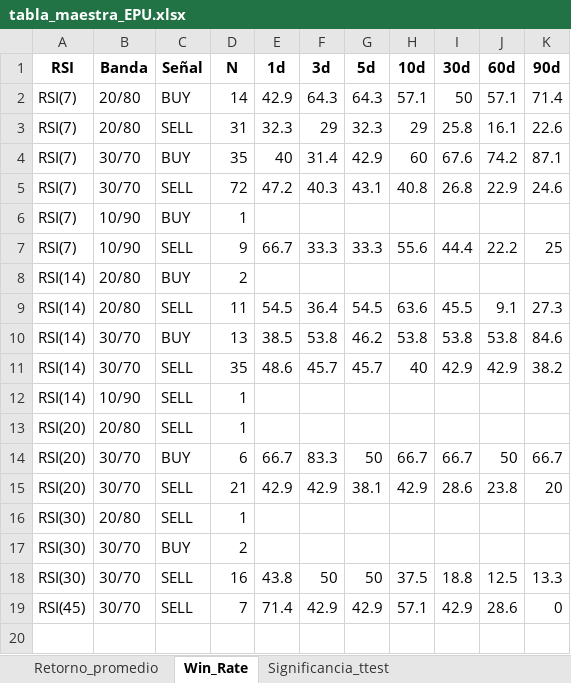
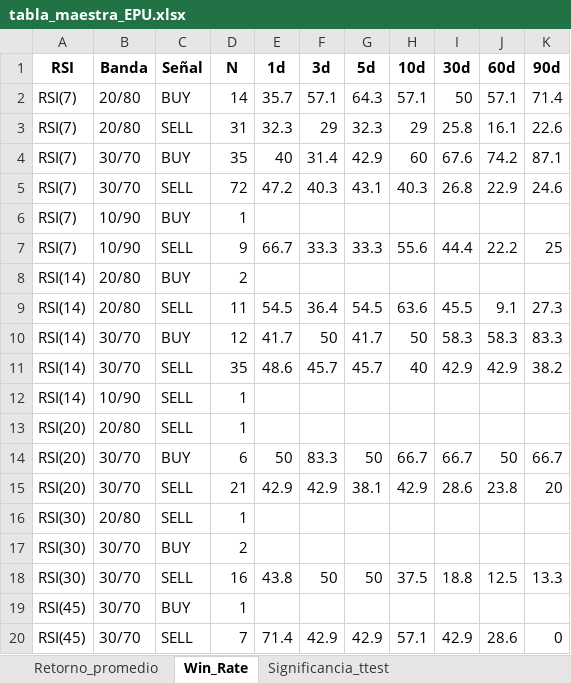
Before and after one commit to Memnisor/Proyecto-RSI, an Excel workbook: RSI Modular - copia/tabla_maestra_EPU.xlsx, sheet Win_Rate, drawn as a sheet; values as stored, in another font and other column widths than the file's, no borders; removed rows and columns are numbered as before the commit, all else as after; the diff names each change by its address in the sheet, - before the commit and + after, or states it on an @@ line.

```diff
--- a/RSI Modular - copia/tabla_maestra_EPU.xlsx (sheet Win_Rate)
+++ b/RSI Modular - copia/tabla_maestra_EPU.xlsx (sheet Win_Rate)
-E2 (1d): 42.9
+E2 (1d): 35.7
-F2 (3d): 64.3
+F2 (3d): 57.1
-H5 (10d): 40.8
+H5 (10d): 40.3
-row 10: RSI(14) | 30/70 | BUY | 13 | 38.5 | 53.8 | 46.2 | 53.8 | 53.8 | 53.8 | 84.6
+row 10: RSI(14) | 30/70 | BUY | 12 | 41.7 | 50 | 41.7 | 50 | 58.3 | 58.3 | 83.3
-E14 (1d): 66.7
+E14 (1d): 50
+row 19: RSI(45) | 30/70 | BUY | 1
```
Also changed, not shown: sheet Retorno_promedio, sheet Significancia_ttest, RSI Modular - copia/tabla_maestra_BVSP.xlsx, RSI Modular - copia/tabla_maestra_GSPC.xlsx, 57 other files.
